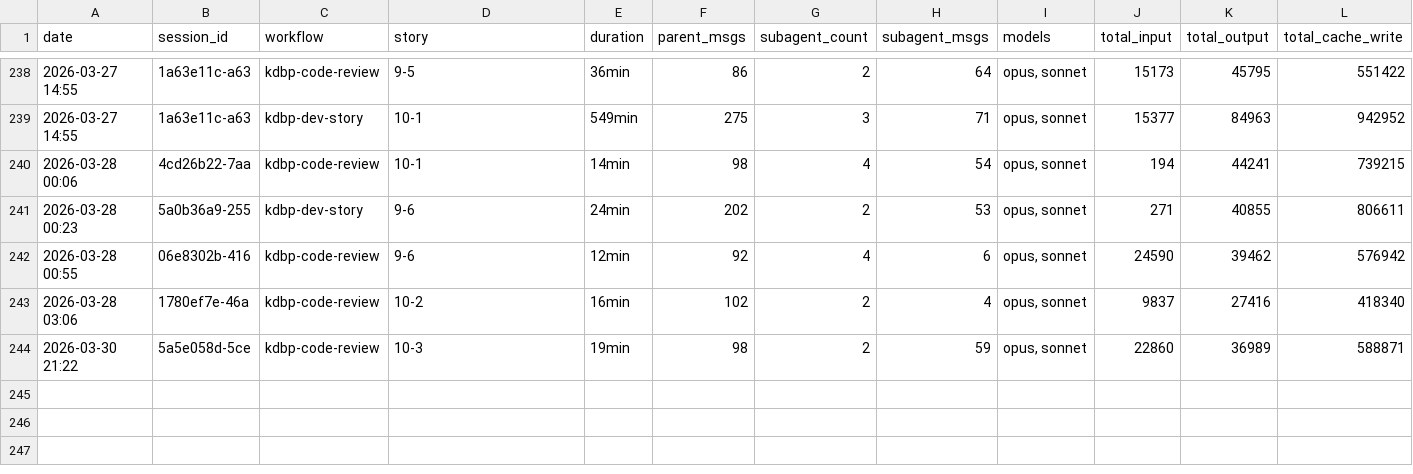
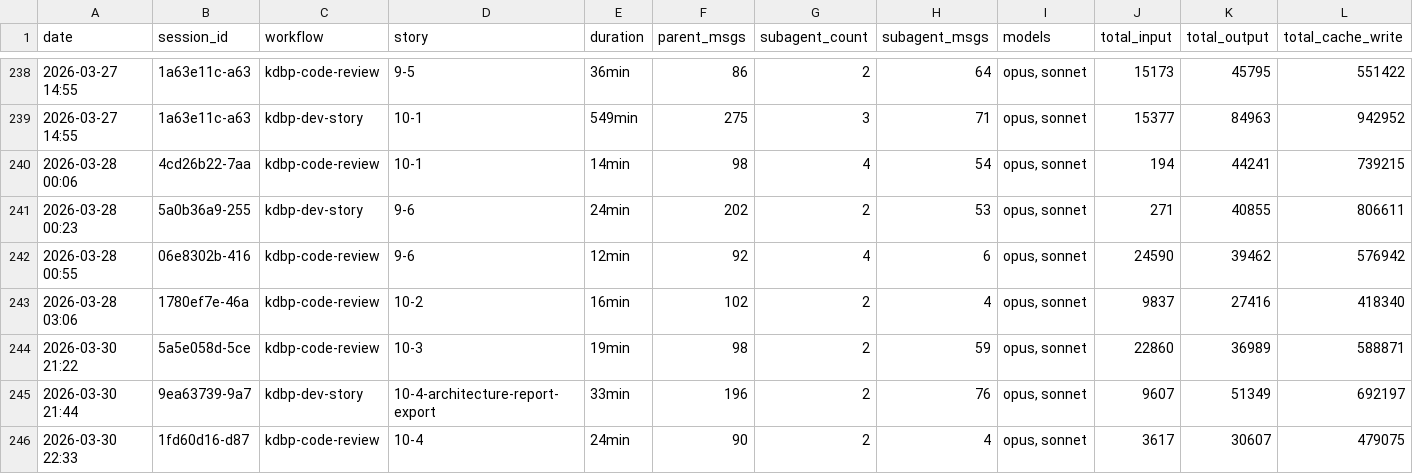
Before and after one commit to Brownbull/archie, a CSV file: docs/sprint-artifacts/workflow-costs.csv, drawn as a sheet; only a part is shown, gaps mark what is left out; rows hold the shown columns only; the diff names each change by its address in the sheet, - before the commit and + after, or states it on an @@ line.

```diff
--- a/docs/sprint-artifacts/workflow-costs.csv
+++ b/docs/sprint-artifacts/workflow-costs.csv
+row 245: 2026-03-30 21:44 | 9ea63739-9a7 | kdbp-dev-story | 10-4-architecture-report-export | 33min | 196 | 2 | 76 | opus, sonnet | 9607 | 51349 | 692197
+row 246: 2026-03-30 22:33 | 1fd60d16-d87 | kdbp-code-review | 10-4 | 24min | 90 | 2 | 4 | opus, sonnet | 3617 | 30607 | 479075
```
Also changed, not shown: docs/cost-tracking/session-costs.csv, 11 other files.
